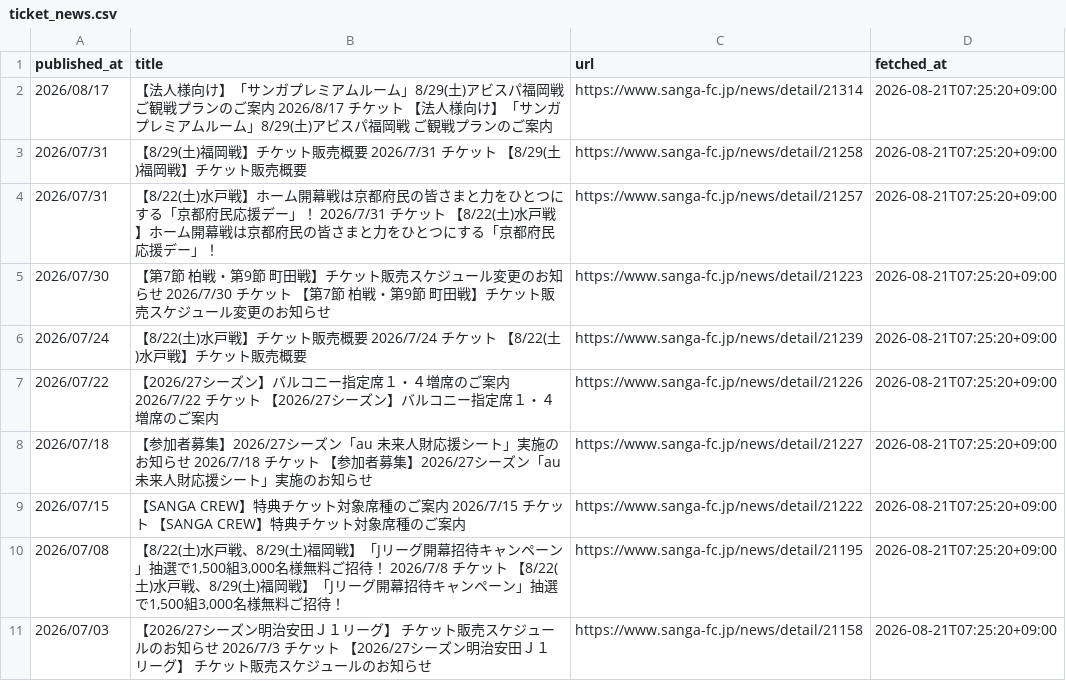
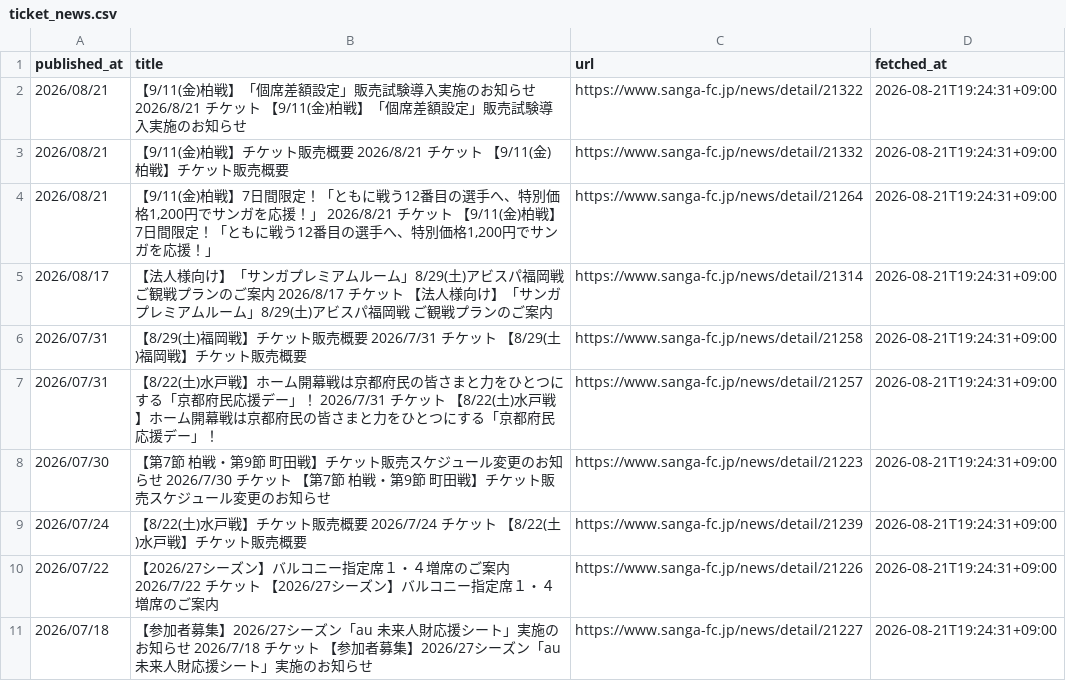
Before and after one commit to bizdocsupport/club-ticket-navi-kyoto, a CSV file: data/ticket_news.csv, drawn as a sheet.

```diff
--- a/data/ticket_news.csv
+++ b/data/ticket_news.csv
@@ -1,11 +1,11 @@
 published_at,title,url,fetched_at
-2026/08/17,【法人様向け】「サンガプレミアムルーム」8/29(土)アビスパ福岡戦 ご観戦プランのご案内 2026/8/17 チケット 【法人様向け】「サンガプレミアムルーム」8/29(土)アビスパ福岡戦 ご観戦プランのご案内,https://www.sanga-fc.jp/news/detail/21314,2026-08-21T07:25:20+09:00
-2026/07/31,【8/29(土)福岡戦】チケット販売概要 2026/7/31 チケット 【8/29(土)福岡戦】チケット販売概要,https://www.sanga-fc.jp/news/detail/21258,2026-08-21T07:25:20+09:00
-2026/07/31,【8/22(土)水戸戦】ホーム開幕戦は京都府民の皆さまと力をひとつにする「京都府民応援デー」！ 2026/7/31 チケット 【8/22(土)水戸戦】ホーム開幕戦は京都府民の皆さまと力をひとつにする「京都府民応援デー」！,https://www.sanga-fc.jp/news/detail/21257,2026-08-21T07:25:20+09:00
-2026/07/30,【第7節 柏戦・第9節 町田戦】チケット販売スケジュール変更のお知らせ 2026/7/30 チケット 【第7節 柏戦・第9節 町田戦】チケット販売スケジュール変更のお知らせ,https://www.sanga-fc.jp/news/detail/21223,2026-08-21T07:25:20+09:00
-2026/07/24,【8/22(土)水戸戦】チケット販売概要 2026/7/24 チケット 【8/22(土)水戸戦】チケット販売概要,https://www.sanga-fc.jp/news/detail/21239,2026-08-21T07:25:20+09:00
-2026/07/22,【2026/27シーズン】バルコニー指定席１・４増席のご案内 2026/7/22 チケット 【2026/27シーズン】バルコニー指定席１・４増席のご案内,https://www.sanga-fc.jp/news/detail/21226,2026-08-21T07:25:20+09:00
-2026/07/18,【参加者募集】2026/27シーズン「au 未来人財応援シート」実施のお知らせ 2026/7/18 チケット 【参加者募集】2026/27シーズン「au 未来人財応援シート」実施のお知らせ,https://www.sanga-fc.jp/news/detail/21227,2026-08-21T07:25:20+09:00
-2026/07/15,【SANGA CREW】特典チケット対象席種のご案内 2026/7/15 チケット 【SANGA CREW】特典チケット対象席種のご案内,https://www.sanga-fc.jp/news/detail/21222,2026-08-21T07:25:20+09:00
-2026/07/08,"【8/22(土)水戸戦、8/29(土)福岡戦】「Jリーグ開幕招待キャンペーン」抽選で1,500組3,000名様無料ご招待！ 2026/7/8 チケット 【8/22(土)水戸戦、8/29(土)福岡戦】「Jリーグ開幕招待キャンペーン」抽選で1,500組3,000名様無料ご招待！",https://www.sanga-fc.jp/news/detail/21195,2026-08-21T07:25:20+09:00
-2026/07/03,【2026/27シーズン明治安田Ｊ１リーグ】 チケット販売スケジュールのお知らせ 2026/7/3 チケット 【2026/27シーズン明治安田Ｊ１リーグ】 チケット販売スケジュールのお知らせ,https://www.sanga-fc.jp/news/detail/21158,2026-08-21T07:25:20+09:00
+2026/08/21,【9/11(金)柏戦】「個席差額設定」販売試験導入実施のお知らせ 2026/8/21 チケット 【9/11(金)柏戦】「個席差額設定」販売試験導入実施のお知らせ,https://www.sanga-fc.jp/news/detail/21322,2026-08-21T19:24:31+09:00
+2026/08/21,【9/11(金)柏戦】チケット販売概要 2026/8/21 チケット 【9/11(金)柏戦】チケット販売概要,https://www.sanga-fc.jp/news/detail/21332,2026-08-21T19:24:31+09:00
+2026/08/21,"【9/11(金)柏戦】7日間限定！「ともに戦う12番目の選手へ、特別価格1,200円でサンガを応援！」 2026/8/21 チケット 【9/11(金)柏戦】7日間限定！「ともに戦う12番目の選手へ、特別価格1,200円でサンガを応援！」",https://www.sanga-fc.jp/news/detail/21264,2026-08-21T19:24:31+09:00
+2026/08/17,【法人様向け】「サンガプレミアムルーム」8/29(土)アビスパ福岡戦 ご観戦プランのご案内 2026/8/17 チケット 【法人様向け】「サンガプレミアムルーム」8/29(土)アビスパ福岡戦 ご観戦プランのご案内,https://www.sanga-fc.jp/news/detail/21314,2026-08-21T19:24:31+09:00
+2026/07/31,【8/29(土)福岡戦】チケット販売概要 2026/7/31 チケット 【8/29(土)福岡戦】チケット販売概要,https://www.sanga-fc.jp/news/detail/21258,2026-08-21T19:24:31+09:00
+2026/07/31,【8/22(土)水戸戦】ホーム開幕戦は京都府民の皆さまと力をひとつにする「京都府民応援デー」！ 2026/7/31 チケット 【8/22(土)水戸戦】ホーム開幕戦は京都府民の皆さまと力をひとつにする「京都府民応援デー」！,https://www.sanga-fc.jp/news/detail/21257,2026-08-21T19:24:31+09:00
+2026/07/30,【第7節 柏戦・第9節 町田戦】チケット販売スケジュール変更のお知らせ 2026/7/30 チケット 【第7節 柏戦・第9節 町田戦】チケット販売スケジュール変更のお知らせ,https://www.sanga-fc.jp/news/detail/21223,2026-08-21T19:24:31+09:00
+2026/07/24,【8/22(土)水戸戦】チケット販売概要 2026/7/24 チケット 【8/22(土)水戸戦】チケット販売概要,https://www.sanga-fc.jp/news/detail/21239,2026-08-21T19:24:31+09:00
+2026/07/22,【2026/27シーズン】バルコニー指定席１・４増席のご案内 2026/7/22 チケット 【2026/27シーズン】バルコニー指定席１・４増席のご案内,https://www.sanga-fc.jp/news/detail/21226,2026-08-21T19:24:31+09:00
+2026/07/18,【参加者募集】2026/27シーズン「au 未来人財応援シート」実施のお知らせ 2026/7/18 チケット 【参加者募集】2026/27シーズン「au 未来人財応援シート」実施のお知らせ,https://www.sanga-fc.jp/news/detail/21227,2026-08-21T19:24:31+09:00
```
Also changed, not shown: data/matches.csv, 1 other file.
